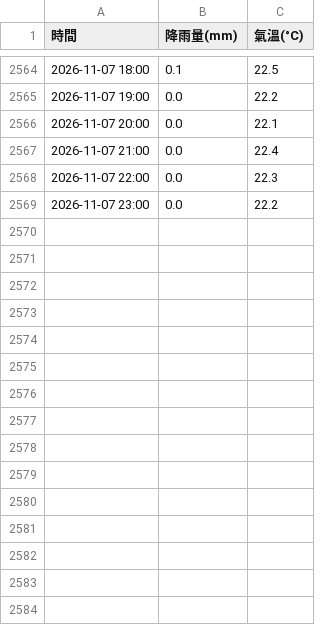
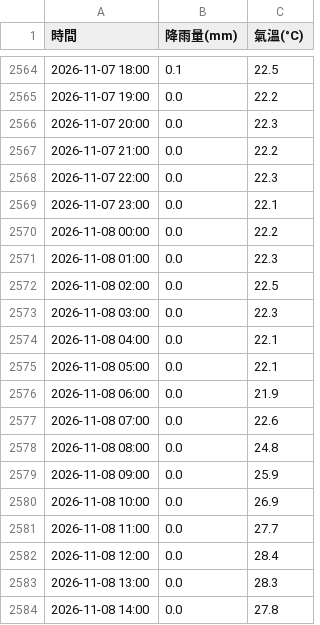
Before and after one commit to tim062480-create/ntu-youbike, a CSV file: data/weather.csv, drawn as a sheet; only a part is shown, gaps mark what is left out; the diff covers the shown part only.

```diff
--- a/data/weather.csv
+++ b/data/weather.csv
@@ -2565,5 +2565,20 @@
 2026-11-07 19:00,0.0,22.2
-2026-11-07 20:00,0.0,22.1
-2026-11-07 21:00,0.0,22.4
+2026-11-07 20:00,0.0,22.3
+2026-11-07 21:00,0.0,22.2
 2026-11-07 22:00,0.0,22.3
-2026-11-07 23:00,0.0,22.2
+2026-11-07 23:00,0.0,22.1
+2026-11-08 00:00,0.0,22.2
+2026-11-08 01:00,0.0,22.3
+2026-11-08 02:00,0.0,22.5
+2026-11-08 03:00,0.0,22.3
+2026-11-08 04:00,0.0,22.1
+2026-11-08 05:00,0.0,22.1
+2026-11-08 06:00,0.0,21.9
+2026-11-08 07:00,0.0,22.6
+2026-11-08 08:00,0.0,24.8
+2026-11-08 09:00,0.0,25.9
+2026-11-08 10:00,0.0,26.9
+2026-11-08 11:00,0.0,27.7
+2026-11-08 12:00,0.0,28.4
+2026-11-08 13:00,0.0,28.3
+2026-11-08 14:00,0.0,27.8
```
Also changed, not shown: 9 added rows elsewhere in this file, 1 other file.
